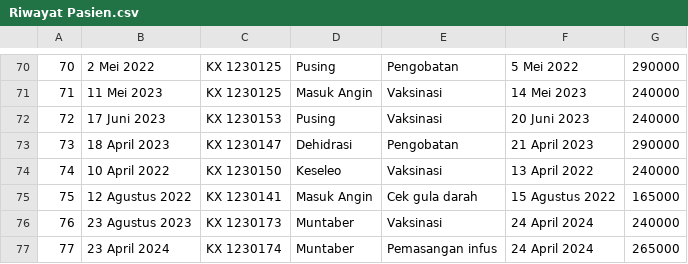
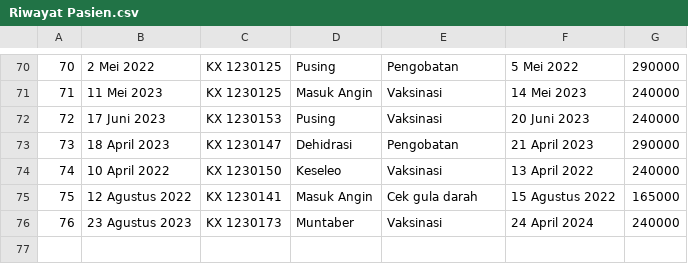
Before and after one commit to randy-25/TUBES-PMC-09, a CSV file: data/Riwayat Pasien.csv, drawn as a sheet; only a part is shown, gaps mark what is left out.

```diff
--- a/data/Riwayat Pasien.csv
+++ b/data/Riwayat Pasien.csv
@@ -76,2 +76 @@
 76,23 Agustus 2023,KX 1230173,Muntaber,Vaksinasi,24 April 2024,240000
-77,23 April 2024,KX 1230174,Muntaber,Pemasangan infus,24 April 2024,265000
```
Also changed, not shown: data/Data Pasien.csv, 3 other files.
